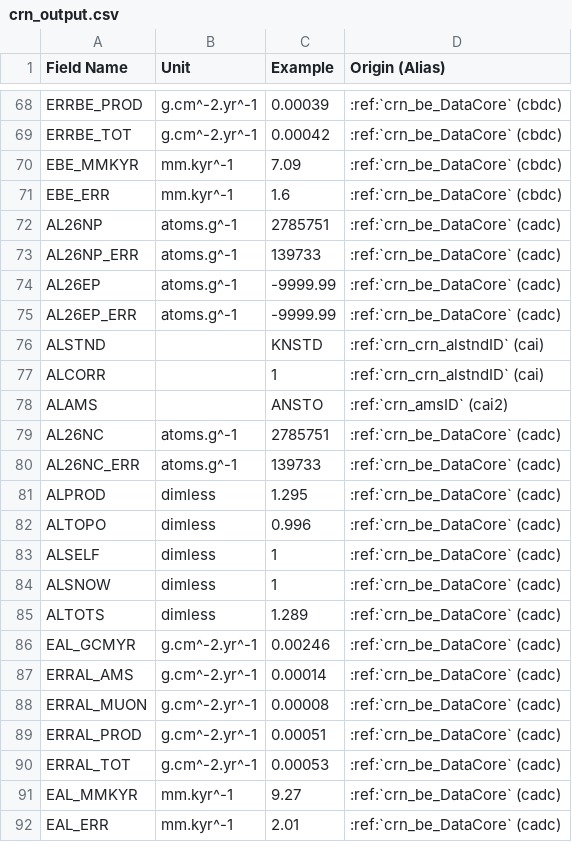
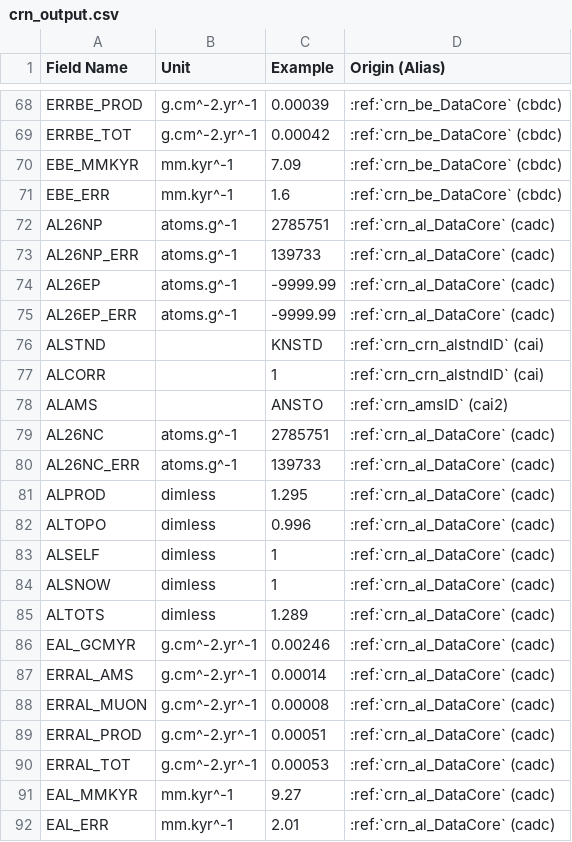
Before and after one commit to octopus-db/documentation, a CSV file: docs/source/csv_tables/crn_output.csv, drawn as a sheet; only a part is shown, gaps mark what is left out.

Commit message:
...

```diff
--- a/docs/source/csv_tables/crn_output.csv
+++ b/docs/source/csv_tables/crn_output.csv
@@ -71,6 +71,6 @@ EBE_MMKYR,mm.kyr^-1,7.09,:ref:`crn_be_DataCore` (cbdc)
 EBE_ERR,mm.kyr^-1,1.6,:ref:`crn_be_DataCore` (cbdc)
-AL26NP,atoms.g^-1,2785751,:ref:`crn_be_DataCore` (cadc)
-AL26NP_ERR,atoms.g^-1,139733,:ref:`crn_be_DataCore` (cadc)
-AL26EP,atoms.g^-1,-9999.99,:ref:`crn_be_DataCore` (cadc)
-AL26EP_ERR,atoms.g^-1,-9999.99,:ref:`crn_be_DataCore` (cadc)
+AL26NP,atoms.g^-1,2785751,:ref:`crn_al_DataCore` (cadc)
+AL26NP_ERR,atoms.g^-1,139733,:ref:`crn_al_DataCore` (cadc)
+AL26EP,atoms.g^-1,-9999.99,:ref:`crn_al_DataCore` (cadc)
+AL26EP_ERR,atoms.g^-1,-9999.99,:ref:`crn_al_DataCore` (cadc)
 ALSTND,,KNSTD,:ref:`crn_crn_alstndID` (cai)
@@ -78,15 +78,15 @@ ALCORR,,1,:ref:`crn_crn_alstndID` (cai)
 ALAMS,,ANSTO,:ref:`crn_amsID` (cai2)
-AL26NC,atoms.g^-1,2785751,:ref:`crn_be_DataCore` (cadc)
-AL26NC_ERR,atoms.g^-1,139733,:ref:`crn_be_DataCore` (cadc)
-ALPROD,dimless,1.295,:ref:`crn_be_DataCore` (cadc)
-ALTOPO,dimless,0.996,:ref:`crn_be_DataCore` (cadc)
-ALSELF,dimless,1,:ref:`crn_be_DataCore` (cadc)
-ALSNOW,dimless,1,:ref:`crn_be_DataCore` (cadc)
-ALTOTS,dimless,1.289,:ref:`crn_be_DataCore` (cadc)
-EAL_GCMYR,g.cm^-2.yr^-1,0.00246,:ref:`crn_be_DataCore` (cadc)
-ERRAL_AMS,g.cm^-2.yr^-1,0.00014,:ref:`crn_be_DataCore` (cadc)
-ERRAL_MUON,g.cm^-2.yr^-1,0.00008,:ref:`crn_be_DataCore` (cadc)
-ERRAL_PROD,g.cm^-2.yr^-1,0.00051,:ref:`crn_be_DataCore` (cadc)
-ERRAL_TOT,g.cm^-2.yr^-1,0.00053,:ref:`crn_be_DataCore` (cadc)
-EAL_MMKYR,mm.kyr^-1,9.27,:ref:`crn_be_DataCore` (cadc)
-EAL_ERR,mm.kyr^-1,2.01,:ref:`crn_be_DataCore` (cadc)
+AL26NC,atoms.g^-1,2785751,:ref:`crn_al_DataCore` (cadc)
+AL26NC_ERR,atoms.g^-1,139733,:ref:`crn_al_DataCore` (cadc)
+ALPROD,dimless,1.295,:ref:`crn_al_DataCore` (cadc)
+ALTOPO,dimless,0.996,:ref:`crn_al_DataCore` (cadc)
+ALSELF,dimless,1,:ref:`crn_al_DataCore` (cadc)
+ALSNOW,dimless,1,:ref:`crn_al_DataCore` (cadc)
+ALTOTS,dimless,1.289,:ref:`crn_al_DataCore` (cadc)
+EAL_GCMYR,g.cm^-2.yr^-1,0.00246,:ref:`crn_al_DataCore` (cadc)
+ERRAL_AMS,g.cm^-2.yr^-1,0.00014,:ref:`crn_al_DataCore` (cadc)
+ERRAL_MUON,g.cm^-2.yr^-1,0.00008,:ref:`crn_al_DataCore` (cadc)
+ERRAL_PROD,g.cm^-2.yr^-1,0.00051,:ref:`crn_al_DataCore` (cadc)
+ERRAL_TOT,g.cm^-2.yr^-1,0.00053,:ref:`crn_al_DataCore` (cadc)
+EAL_MMKYR,mm.kyr^-1,9.27,:ref:`crn_al_DataCore` (cadc)
+EAL_ERR,mm.kyr^-1,2.01,:ref:`crn_al_DataCore` (cadc)
```
